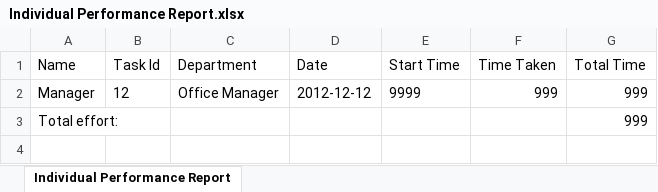
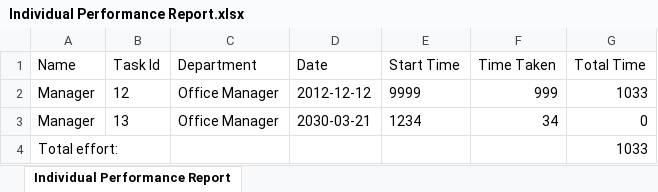
Before and after one commit to krzy001/BAPERS_System, an Excel workbook: Individual Performance Report.xlsx, sheet Individual Performance Report, drawn as a sheet; values as stored, in another font and other column widths than the file's, no borders; addresses are those after the commit; the diff names each change by its address in the sheet, - before the commit and + after, or states it on an @@ line.

```diff
--- a/Individual Performance Report.xlsx (sheet Individual Performance Report)
+++ b/Individual Performance Report.xlsx (sheet Individual Performance Report)
-G2 (Total Time): 999
+G2 (Total Time): 1033
+row 3: Manager | 13 | Office Manager | 2030-03-21 | 1234 | 34 | 0
-G4 (Total Time): 999
+G4 (Total Time): 1033
```
Also changed, not shown: 19 other files.
